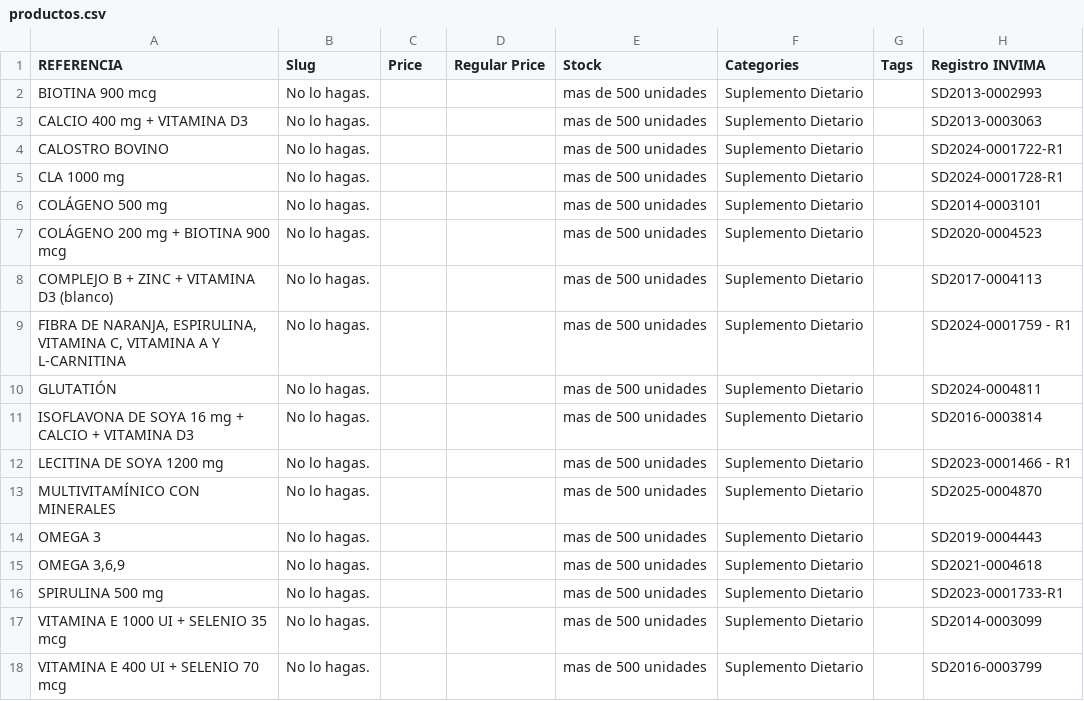
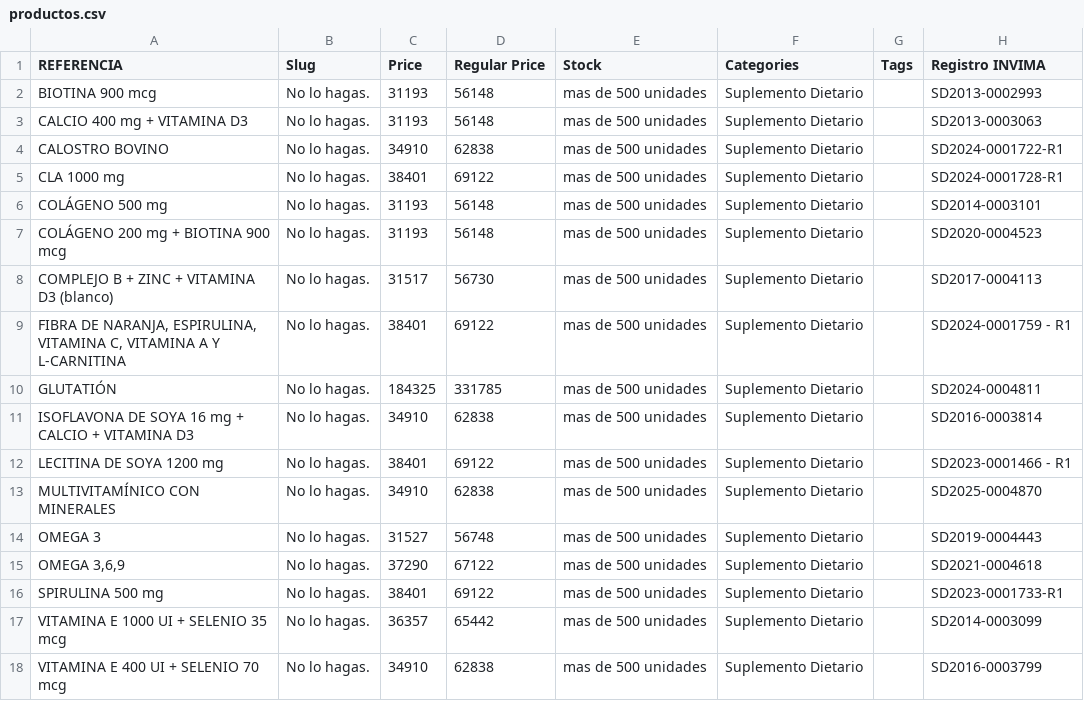
Before and after one commit to contactoktweb/capsuland, a CSV file: productos.csv, drawn as a sheet; only a part is shown; the diff names each change by its address in the sheet, - before the commit and + after, or states it on an @@ line.

Commit message:
feat: actualizar precios, pesos y presentaciones (Plegadiza y Frasco x 60) de productos segun aprobacion comercial

```diff
--- a/productos.csv
+++ b/productos.csv
-C2:C3 (Price): (empty)
+C2:C3 (Price): 31193
-D2:D3 (Regular Price): (empty)
+D2:D3 (Regular Price): 56148
-C4 (Price): (empty)
+C4 (Price): 34910
-D4 (Regular Price): (empty)
+D4 (Regular Price): 62838
-C5 (Price): (empty)
+C5 (Price): 38401
-D5 (Regular Price): (empty)
+D5 (Regular Price): 69122
-C6:C7 (Price): (empty)
+C6:C7 (Price): 31193
-D6:D7 (Regular Price): (empty)
+D6:D7 (Regular Price): 56148
-C8 (Price): (empty)
+C8 (Price): 31517
-D8 (Regular Price): (empty)
+D8 (Regular Price): 56730
-C9 (Price): (empty)
+C9 (Price): 38401
-D9 (Regular Price): (empty)
+D9 (Regular Price): 69122
-C10 (Price): (empty)
+C10 (Price): 184325
-D10 (Regular Price): (empty)
+D10 (Regular Price): 331785
-C11 (Price): (empty)
+C11 (Price): 34910
-D11 (Regular Price): (empty)
+D11 (Regular Price): 62838
-C12 (Price): (empty)
+C12 (Price): 38401
-D12 (Regular Price): (empty)
+D12 (Regular Price): 69122
-C13 (Price): (empty)
+C13 (Price): 34910
-D13 (Regular Price): (empty)
+D13 (Regular Price): 62838
-C14 (Price): (empty)
+C14 (Price): 31527
-D14 (Regular Price): (empty)
+D14 (Regular Price): 56748
-C15 (Price): (empty)
+C15 (Price): 37290
-D15 (Regular Price): (empty)
+D15 (Regular Price): 67122
-C16 (Price): (empty)
+C16 (Price): 38401
-D16 (Regular Price): (empty)
+D16 (Regular Price): 69122
-C17 (Price): (empty)
+C17 (Price): 36357
-D17 (Regular Price): (empty)
+D17 (Regular Price): 65442
-C18 (Price): (empty)
+C18 (Price): 34910
-D18 (Regular Price): (empty)
+D18 (Regular Price): 62838
```
Also changed, not shown: 9 other files.
